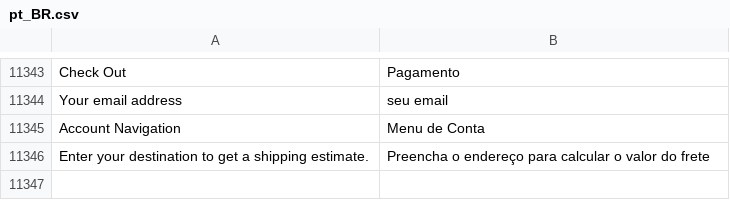
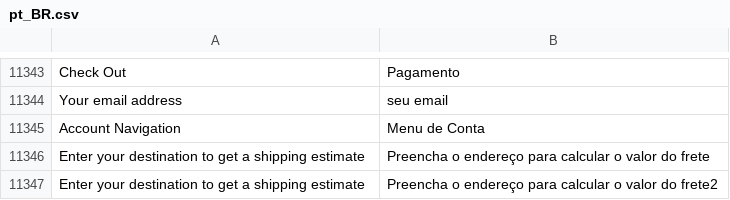
Before and after one commit to septebr/traducao_magento2_pt_br, a CSV file: pt_BR.csv, drawn as a sheet; only a part is shown, gaps mark what is left out; the diff names each change by its address in the sheet, - before the commit and + after, or states it on an @@ line.

```diff
--- a/pt_BR.csv
+++ b/pt_BR.csv
-A11346: …a shipping estimate.
+A11346: …a shipping estimate
+row 11347: Enter your destination to get a shipping estimate | Preencha o endereço para calcular o valor do frete2
```
